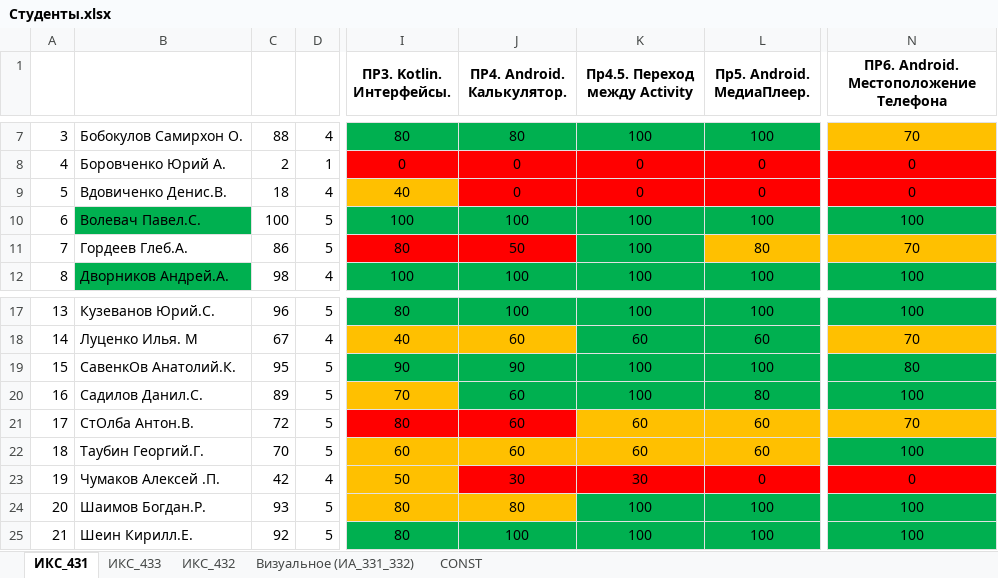
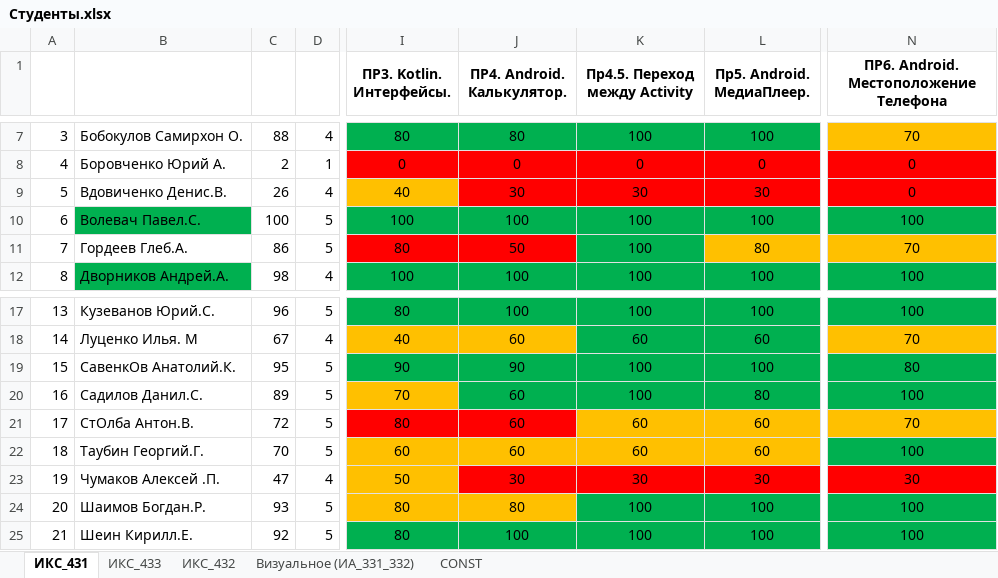
Before and after one commit to TelecomDep/notes, an Excel workbook: students/Студенты.xlsx, sheet ИКС_431, drawn as a sheet; only a part is shown, gaps mark what is left out; values as stored, in another font and other column widths than the file's, no borders; the diff names each change by its address in the sheet, - before the commit and + after, or states it on an @@ line.

```diff
--- a/students/Студенты.xlsx (sheet ИКС_431)
+++ b/students/Студенты.xlsx (sheet ИКС_431)
-C9: 18
+C9: 26
-J9 (ПР4. Android. Калькулятор.): 0
+J9 (ПР4. Android. Калькулятор.): 30
-K9 (Пр4.5. Переход между Activity): 0
+K9 (Пр4.5. Переход между Activity): 30
-L9 (Пр5. Android. МедиаПлеер.): 0
+L9 (Пр5. Android. МедиаПлеер.): 30
-C23: 42
+C23: 47
-L23 (Пр5. Android. МедиаПлеер.): 0
+L23 (Пр5. Android. МедиаПлеер.): 30
-N23: 0
+N23: 30
```
Also changed, not shown: sheet ИКС_433.
